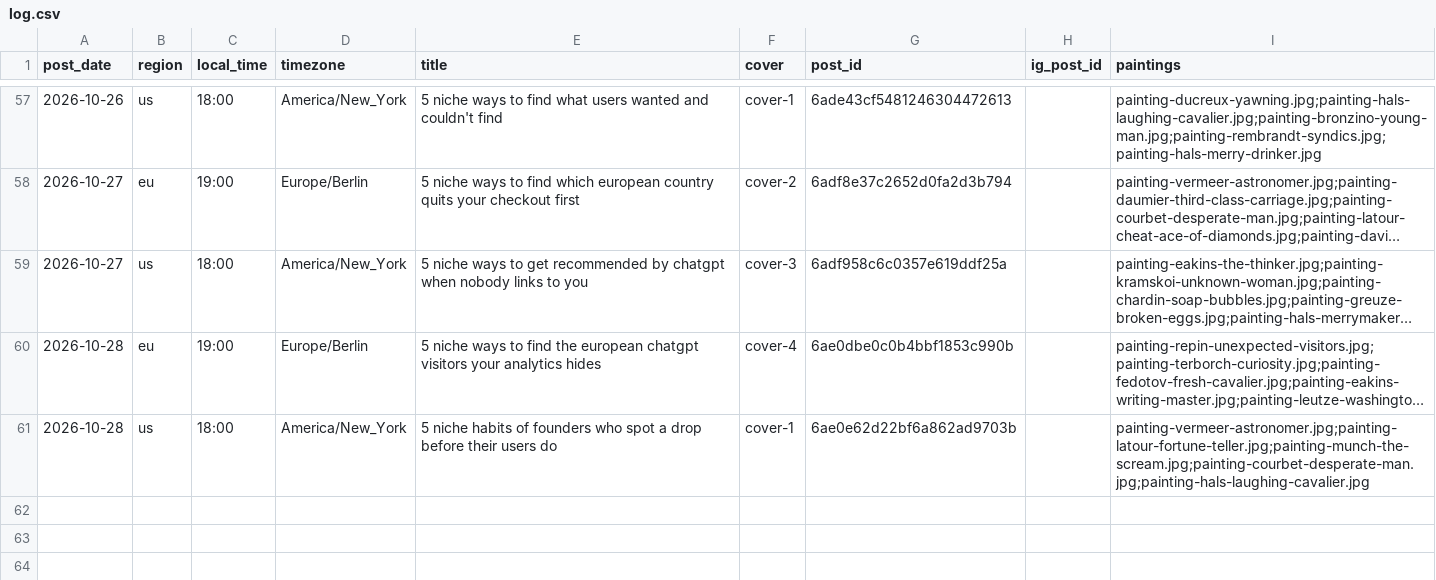
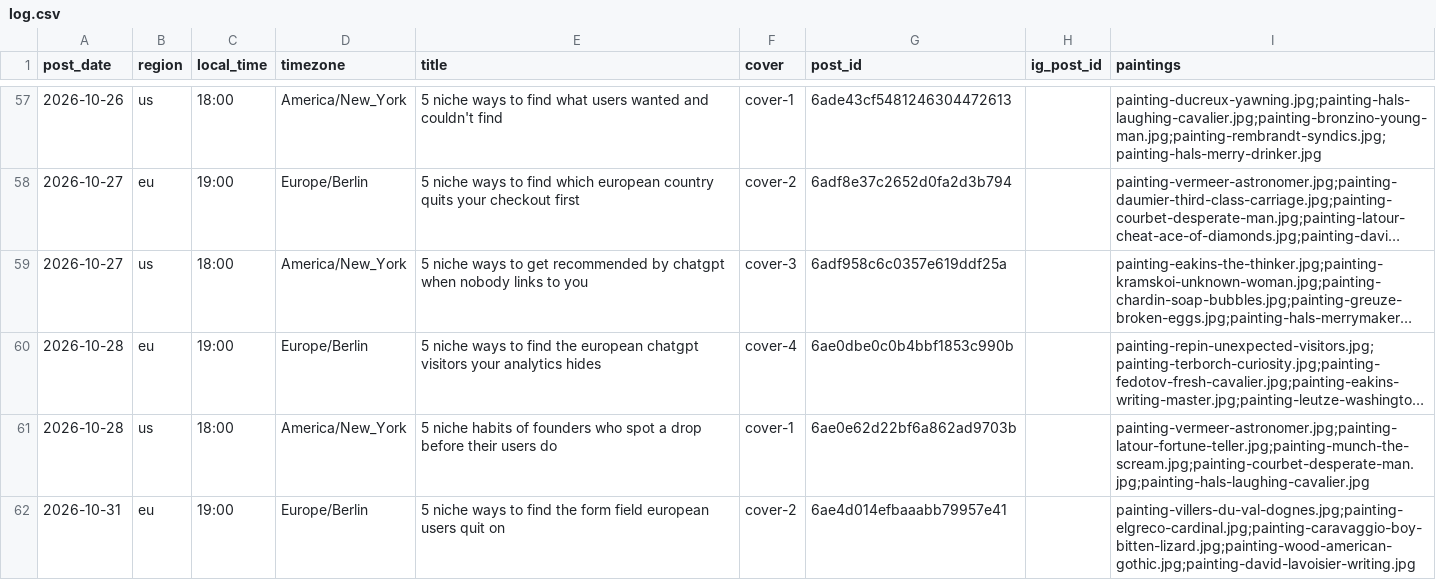
Before and after one commit to MinuraKariyawasam/social-imgs, a CSV file: log.csv, drawn as a sheet; only a part is shown, gaps mark what is left out; long unchanged cells end in …; the diff names each change by its address in the sheet, - before the commit and + after, or states it on an @@ line.

```diff
--- a/log.csv
+++ b/log.csv
+row 62: 2026-10-31 | eu | 19:00 | Europe/Berlin | 5 niche ways to find the form field european users quit on | cover-2 | 6ae4d014efbaaabb79957e41 |  | painting-villers-du-val-dognes.jpg;painting-elgreco-cardinal.jpg;painting-caravaggio-boy-bitten-lizard.jpg;painting-wood-american-gothic.jpg;painting-david-lavoisier-writing.jpg
```
Also changed, not shown: plans/2026-10-31.csv, 1 other file.
